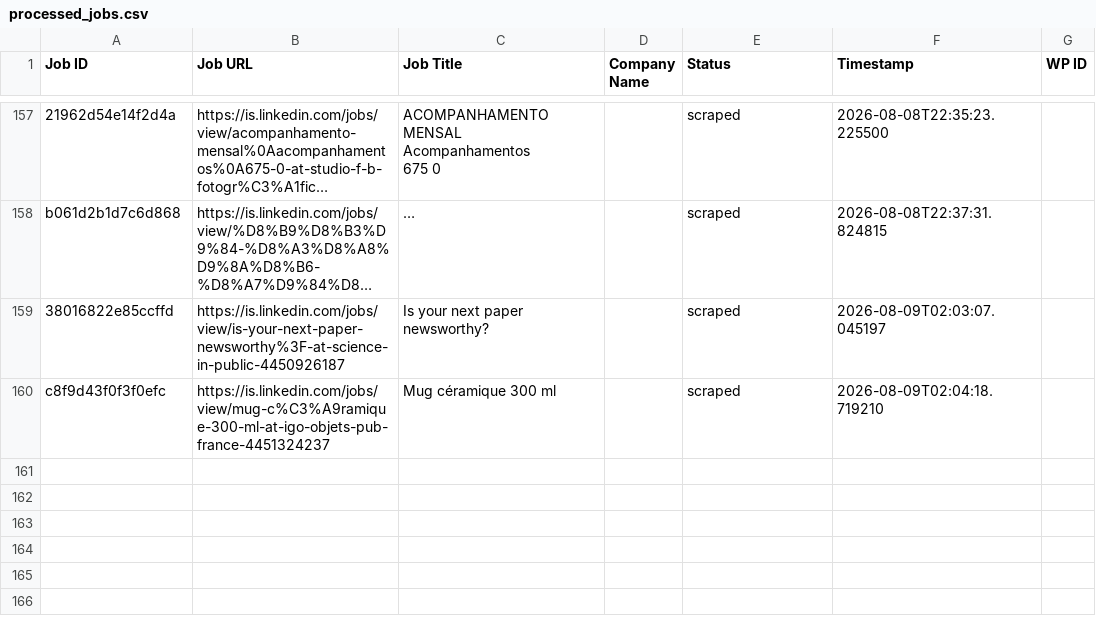
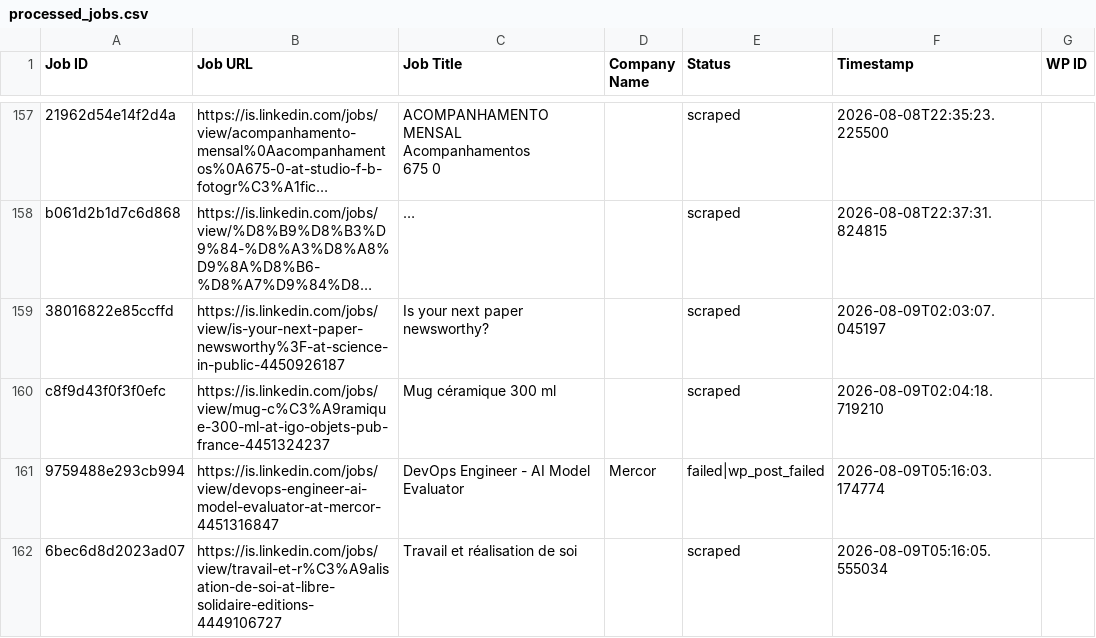
Before and after one commit to innovationinc2000/is, a CSV file: processed_jobs.csv, drawn as a sheet; only a part is shown, gaps mark what is left out; long unchanged cells end in …; the diff names each change by its address in the sheet, - before the commit and + after, or states it on an @@ line.

```diff
--- a/processed_jobs.csv
+++ b/processed_jobs.csv
+row 161: 9759488e293cb994 | https://is.linkedin.com/jobs/view/devops-engineer-ai-model-evaluator-at-mercor-4451316847 | DevOps Engineer - AI Model Evaluator | Mercor | failed|wp_post_failed | 2026-08-09T05:16:03.174774
+row 162: 6bec6d8d2023ad07 | https://is.linkedin.com/jobs/view/travail-et-r%C3%A9alisation-de-soi-at-libre-solidaire-editions-4449106727 | Travail et réalisation de soi |  | scraped | 2026-08-09T05:16:05.555034
```
